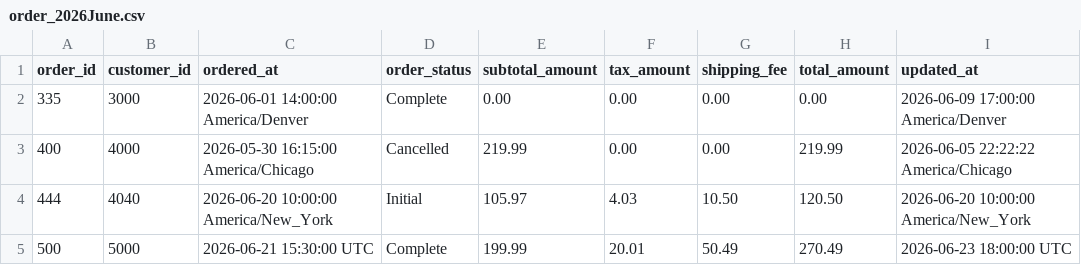
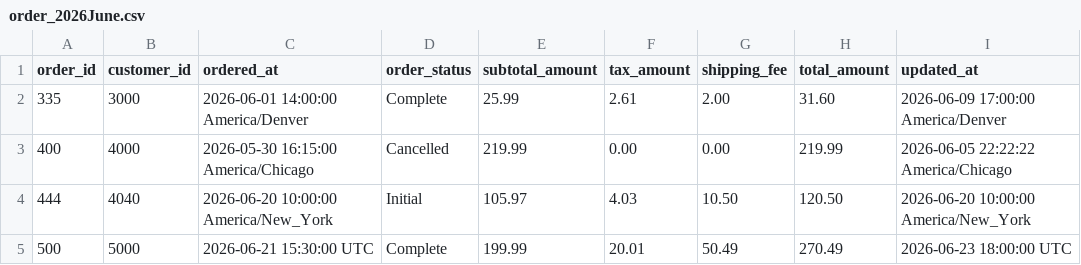
Before and after one commit to productiveAnalytics/olist_dataset_databricks, a CSV file: raw/transactions_data/orders/year=2026/month=06/order_2026June.csv, drawn as a sheet.

Commit message:
Corrected Orders dataset from Order_Items

```diff
--- a/raw/transactions_data/orders/year=2026/month=06/order_2026June.csv
+++ b/raw/transactions_data/orders/year=2026/month=06/order_2026June.csv
@@ -1,3 +1,3 @@
 order_id,customer_id,ordered_at,order_status,subtotal_amount,tax_amount,shipping_fee,total_amount,updated_at
-335,3000,2026-06-01 14:00:00 America/Denver,Complete,0.00,0.00,0.00,0.00,2026-06-09 17:00:00 America/Denver
+335,3000,2026-06-01 14:00:00 America/Denver,Complete,25.99,2.61,2.00,31.60,2026-06-09 17:00:00 America/Denver
 400,4000,2026-05-30 16:15:00 America/Chicago,Cancelled,219.99,0.00,0.00,219.99,2026-06-05 22:22:22 America/Chicago
```
